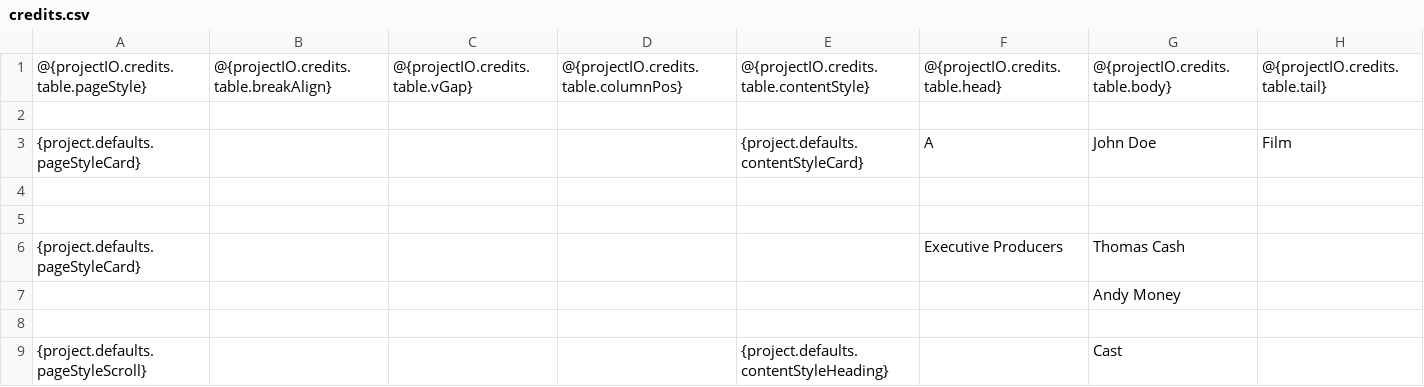
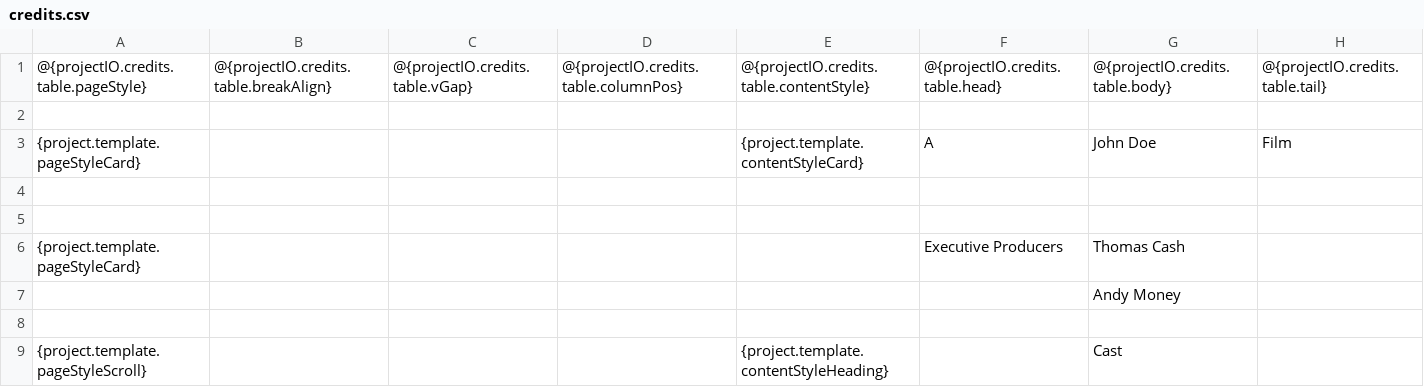
Before and after one commit to LoadingByte/cinecred, a CSV file: src/main/resources/template/credits.csv, drawn as a sheet; only a part is shown; the diff covers the shown part only.

Commit message:
Rename project "defaults" to "template" to reduce ambiguity

```diff
--- a/src/main/resources/template/credits.csv
+++ b/src/main/resources/template/credits.csv
@@ -2,8 +2,8 @@
 ,,,,,,,
-{project.defaults.pageStyleCard},,,,{project.defaults.contentStyleCard},A,John Doe,Film
+{project.template.pageStyleCard},,,,{project.template.contentStyleCard},A,John Doe,Film
 ,,,,,,,
 ,,,,,,,
-{project.defaults.pageStyleCard},,,,,Executive Producers,Thomas Cash,
+{project.template.pageStyleCard},,,,,Executive Producers,Thomas Cash,
 ,,,,,,Andy Money,
 ,,,,,,,
-{project.defaults.pageStyleScroll},,,,{project.defaults.contentStyleHeading},,Cast,
+{project.template.pageStyleScroll},,,,{project.template.contentStyleHeading},,Cast,
```
Also changed, not shown: 6 edited cells elsewhere in this file, 3 other files.
